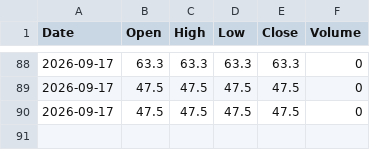
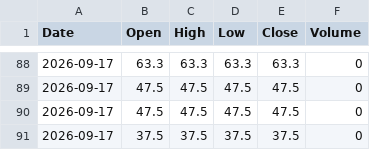
Before and after one commit to Pentoptok/brent-sentiment-data, a CSV file: sentiment_data.csv, drawn as a sheet; only a part is shown, gaps mark what is left out; the diff names each change by its address in the sheet, - before the commit and + after, or states it on an @@ line.

Commit message:
Update 2026-09-17T07:03:51.774383+00:00

```diff
--- a/sentiment_data.csv
+++ b/sentiment_data.csv
+row 91: 2026-09-17 | 37.5 | 37.5 | 37.5 | 37.5 | 0
```
